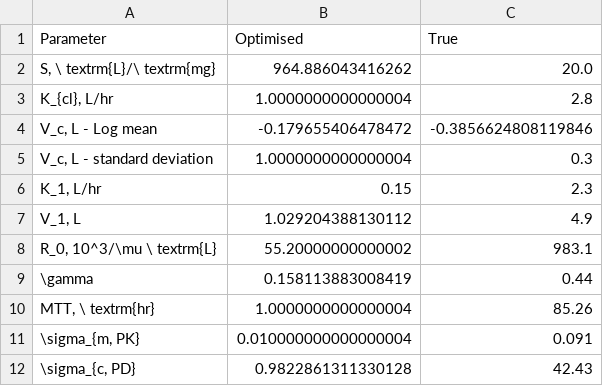
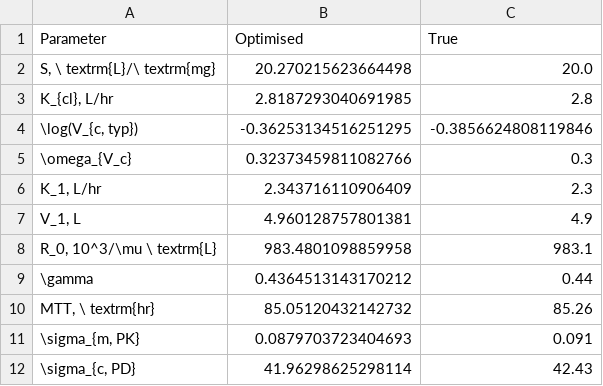
Before and after one commit to Rebecca-Rumney/Myleotoxicity-PKPD, a CSV file: Data_and_parameters/PD_sim/many_timepoints_pop_model_opt_pop_results.csv, drawn as a sheet.

```diff
--- a/Data_and_parameters/PD_sim/many_timepoints_pop_model_opt_pop_results.csv
+++ b/Data_and_parameters/PD_sim/many_timepoints_pop_model_opt_pop_results.csv
@@ -1,12 +1,12 @@
 Parameter,Optimised,True
-"S, \ textrm{L}/\ textrm{mg}",964.886043416262,20.0
-"K_{cl}, L/hr",1.0000000000000004,2.8
-"V_c, L - Log mean",-0.179655406478472,-0.3856624808119846
-"V_c, L - standard deviation",1.0000000000000004,0.3
-"K_1, L/hr",0.15,2.3
-"V_1, L",1.029204388130112,4.9
-"R_0, 10^3/\mu \ textrm{L}",55.20000000000002,983.1
-\gamma,0.158113883008419,0.44
-"MTT, \ textrm{hr}",1.0000000000000004,85.26
-"\sigma_{m, PK}",0.010000000000000004,0.091
-"\sigma_{c, PD}",0.9822861311330128,42.43
+"S, \ textrm{L}/\ textrm{mg}",20.270215623664498,20.0
+"K_{cl}, L/hr",2.8187293040691985,2.8
+"\log(V_{c, typ})",-0.36253134516251295,-0.3856624808119846
+\omega_{V_c},0.32373459811082766,0.3
+"K_1, L/hr",2.343716110906409,2.3
+"V_1, L",4.960128757801381,4.9
+"R_0, 10^3/\mu \ textrm{L}",983.4801098859958,983.1
+\gamma,0.4364513143170212,0.44
+"MTT, \ textrm{hr}",85.05120432142732,85.26
+"\sigma_{m, PK}",0.0879703723404693,0.091
+"\sigma_{c, PD}",41.96298625298114,42.43
```
Also changed, not shown: Data_and_parameters/PD_sim/many_timepoints_pop_model_data.csv, Data_and_parameters/PK_sim/many_timepoints_pop_model_opt_pop_results.csv, 31 other files.
